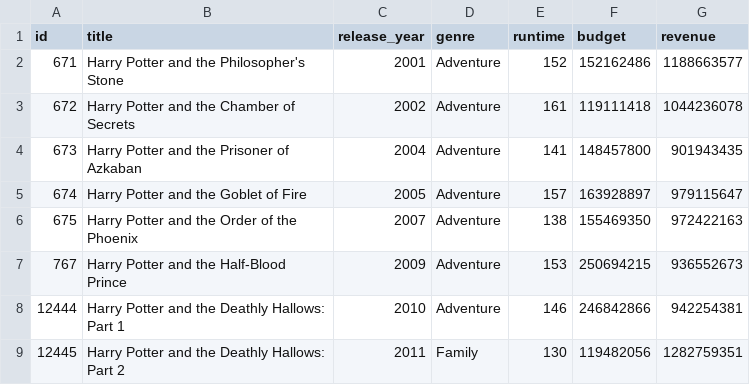
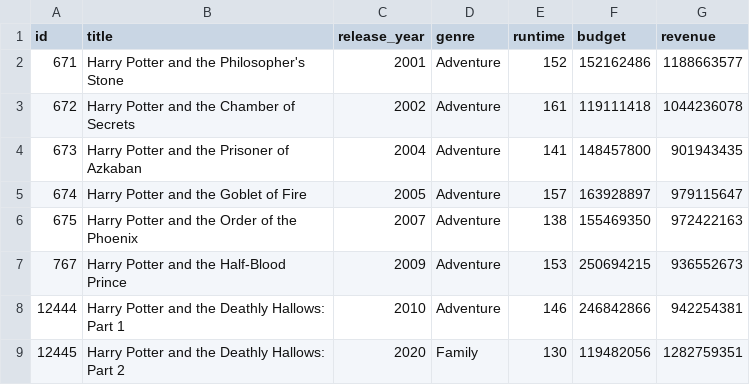
Before and after one commit to a-pavon/try_git, a CSV file: harry_potter.csv, drawn as a sheet.

Commit message:
Update harry_potter.csv

```diff
--- a/harry_potter.csv
+++ b/harry_potter.csv
@@ -8,2 +8,2 @@ id,title,release_year,genre,runtime,budget,revenue
 12444,Harry Potter and the Deathly Hallows: Part 1,2010,Adventure,146,246842866,942254381
-12445,Harry Potter and the Deathly Hallows: Part 2,2011,Family,130,119482056,1282759351
+12445,Harry Potter and the Deathly Hallows: Part 2,2020,Family,130,119482056,1282759351
```
